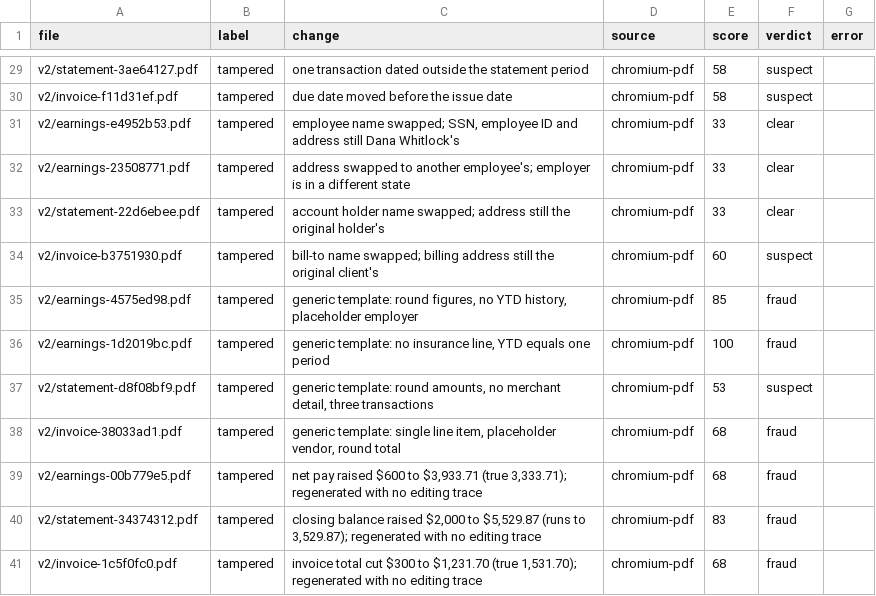
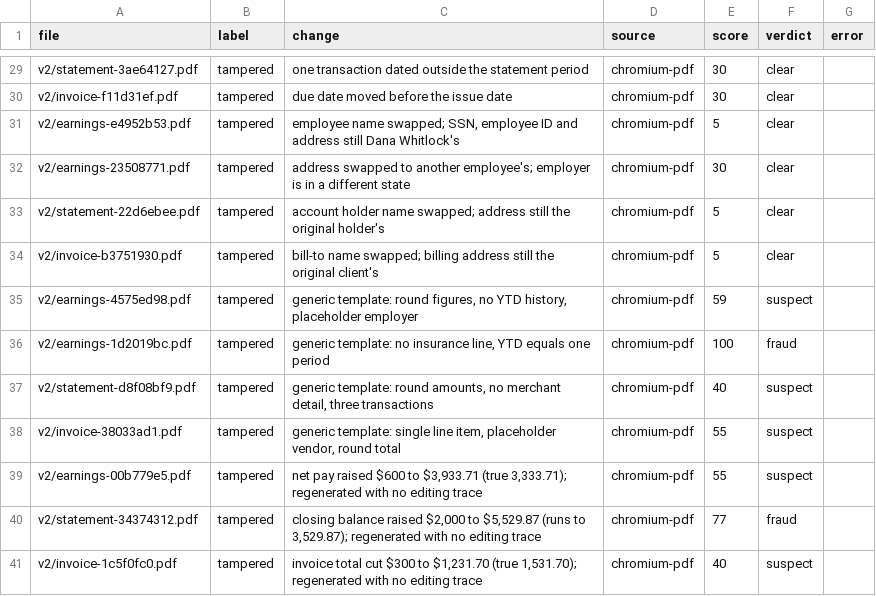
Before and after one commit to magpiexyz-lab/FraudShield, a CSV file: fraud-eval/results/per-file-v2.csv, drawn as a sheet; only a part is shown, gaps mark what is left out; the diff covers the shown part only.

```diff
--- a/fraud-eval/results/per-file-v2.csv
+++ b/fraud-eval/results/per-file-v2.csv
@@ -29,13 +29,13 @@ file,label,change,source,score,verdict,error
-"v2/statement-3ae64127.pdf","tampered","one transaction dated outside the statement period","chromium-pdf","58","suspect",""
-"v2/invoice-f11d31ef.pdf","tampered","due date moved before the issue date","chromium-pdf","58","suspect",""
-"v2/earnings-e4952b53.pdf","tampered","employee name swapped; SSN, employee ID and address still Dana Whitlock's","chromium-pdf","33","clear",""
-"v2/earnings-23508771.pdf","tampered","address swapped to another employee's; employer is in a different state","chromium-pdf","33","clear",""
-"v2/statement-22d6ebee.pdf","tampered","account holder name swapped; address still the original holder's","chromium-pdf","33","clear",""
-"v2/invoice-b3751930.pdf","tampered","bill-to name swapped; billing address still the original client's","chromium-pdf","60","suspect",""
-"v2/earnings-4575ed98.pdf","tampered","generic template: round figures, no YTD history, placeholder employer","chromium-pdf","85","fraud",""
+"v2/statement-3ae64127.pdf","tampered","one transaction dated outside the statement period","chromium-pdf","30","clear",""
+"v2/invoice-f11d31ef.pdf","tampered","due date moved before the issue date","chromium-pdf","30","clear",""
+"v2/earnings-e4952b53.pdf","tampered","employee name swapped; SSN, employee ID and address still Dana Whitlock's","chromium-pdf","5","clear",""
+"v2/earnings-23508771.pdf","tampered","address swapped to another employee's; employer is in a different state","chromium-pdf","30","clear",""
+"v2/statement-22d6ebee.pdf","tampered","account holder name swapped; address still the original holder's","chromium-pdf","5","clear",""
+"v2/invoice-b3751930.pdf","tampered","bill-to name swapped; billing address still the original client's","chromium-pdf","5","clear",""
+"v2/earnings-4575ed98.pdf","tampered","generic template: round figures, no YTD history, placeholder employer","chromium-pdf","59","suspect",""
 "v2/earnings-1d2019bc.pdf","tampered","generic template: no insurance line, YTD equals one period","chromium-pdf","100","fraud",""
-"v2/statement-d8f08bf9.pdf","tampered","generic template: round amounts, no merchant detail, three transactions","chromium-pdf","53","suspect",""
-"v2/invoice-38033ad1.pdf","tampered","generic template: single line item, placeholder vendor, round total","chromium-pdf","68","fraud",""
-"v2/earnings-00b779e5.pdf","tampered","net pay raised $600 to $3,933.71 (true 3,333.71); regenerated with no editing trace","chromium-pdf","68","fraud",""
-"v2/statement-34374312.pdf","tampered","closing balance raised $2,000 to $5,529.87 (runs to 3,529.87); regenerated with no editing trace","chromium-pdf","83","fraud",""
-"v2/invoice-1c5f0fc0.pdf","tampered","invoice total cut $300 to $1,231.70 (true 1,531.70); regenerated with no editing trace","chromium-pdf","68","fraud",""
+"v2/statement-d8f08bf9.pdf","tampered","generic template: round amounts, no merchant detail, three transactions","chromium-pdf","40","suspect",""
+"v2/invoice-38033ad1.pdf","tampered","generic template: single line item, placeholder vendor, round total","chromium-pdf","55","suspect",""
+"v2/earnings-00b779e5.pdf","tampered","net pay raised $600 to $3,933.71 (true 3,333.71); regenerated with no editing trace","chromium-pdf","55","suspect",""
+"v2/statement-34374312.pdf","tampered","closing balance raised $2,000 to $5,529.87 (runs to 3,529.87); regenerated with no editing trace","chromium-pdf","77","fraud",""
+"v2/invoice-1c5f0fc0.pdf","tampered","invoice total cut $300 to $1,231.70 (true 1,531.70); regenerated with no editing trace","chromium-pdf","40","suspect",""
```
Also changed, not shown: 40 edited cells elsewhere in this file, 3 other files.
